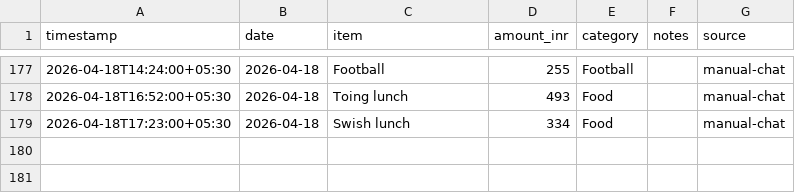
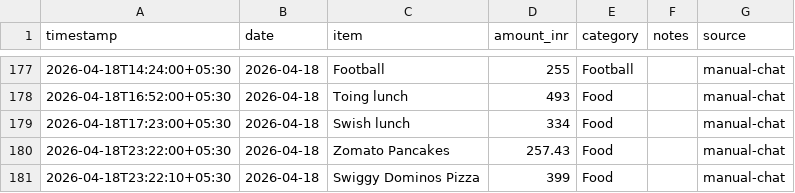
Before and after one commit to Sukrittt/envelope, a CSV file: data/expenses.csv, drawn as a sheet; only a part is shown, gaps mark what is left out; the diff names each change by its address in the sheet, - before the commit and + after, or states it on an @@ line.

Commit message:
Log expenses: Zomato Pancakes and Swiggy Dominos Pizza

```diff
--- a/data/expenses.csv
+++ b/data/expenses.csv
+row 180: 2026-04-18T23:22:00+05:30 | 2026-04-18 | Zomato Pancakes | 257.43 | Food |  | manual-chat
+row 181: 2026-04-18T23:22:10+05:30 | 2026-04-18 | Swiggy Dominos Pizza | 399 | Food |  | manual-chat
```
Also changed, not shown: productivity/expenses.csv, public/productivity/expenses.csv, 1 other file.
